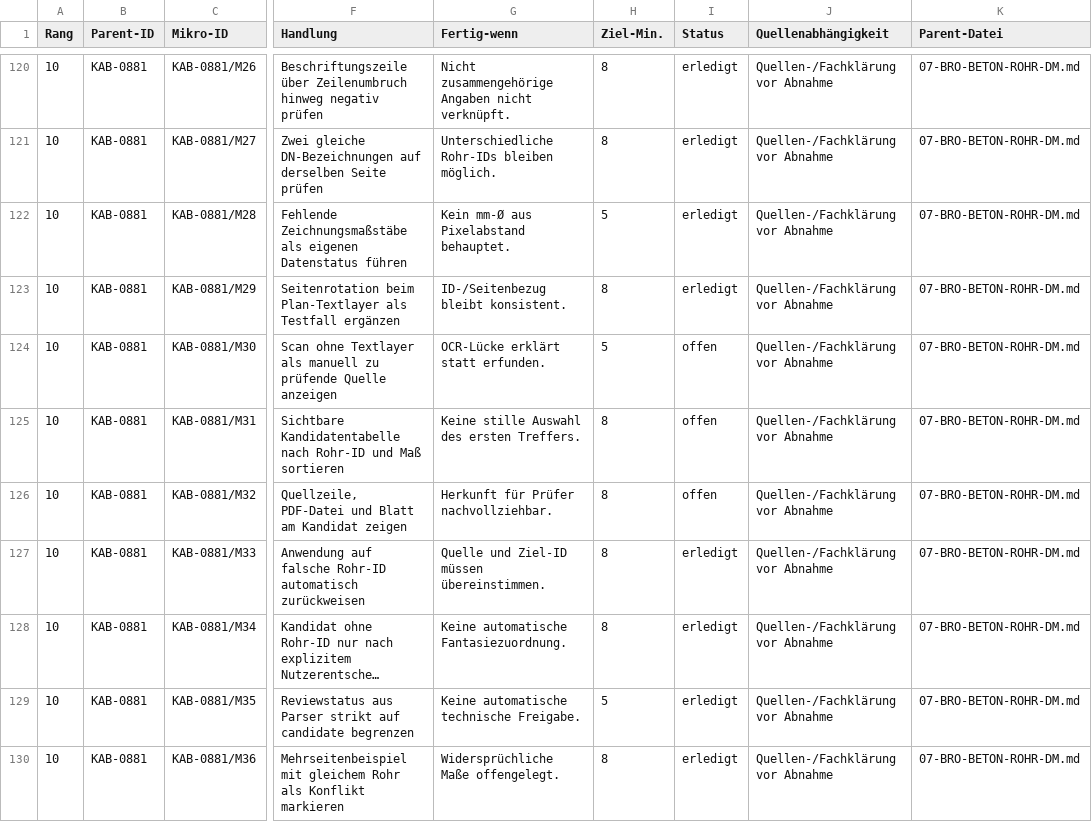
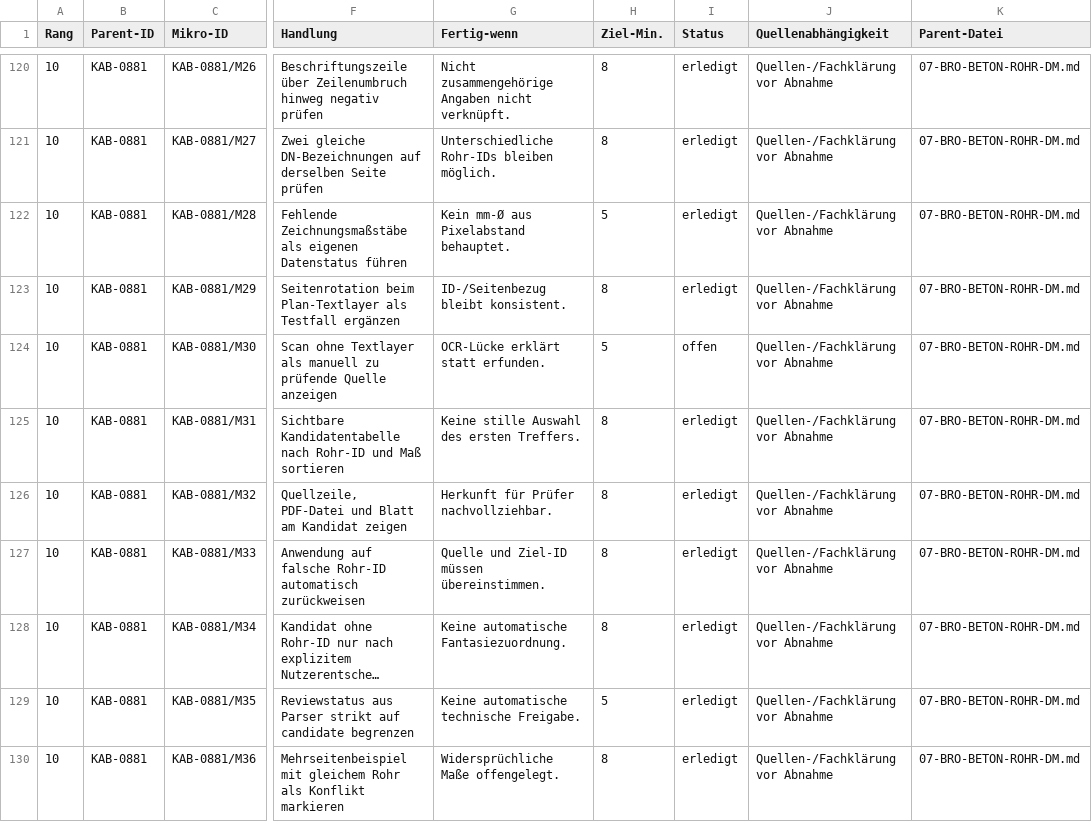
Before and after one commit to valoon4/Androidbaze, a CSV file: PC/Kabelsalat/TASKS/ATOMIC/S0.csv, drawn as a sheet; only a part is shown, gaps mark what is left out; long unchanged cells end in …; the diff names each change by its address in the sheet, - before the commit and + after, or states it on an @@ line.

Commit message:
KAB-0881/M31/M32 sync verified visual candidate table task status

```diff
--- a/PC/Kabelsalat/TASKS/ATOMIC/S0.csv
+++ b/PC/Kabelsalat/TASKS/ATOMIC/S0.csv
-I125:I126 (Status): offen
+I125:I126 (Status): erledigt
```
